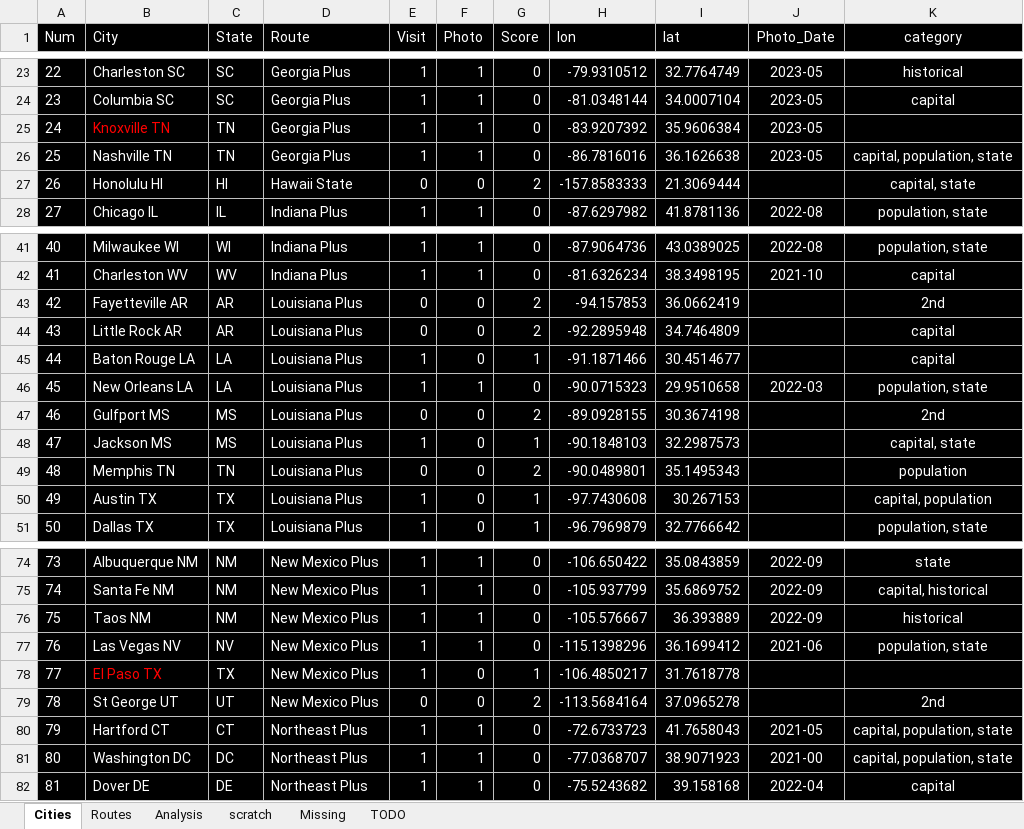
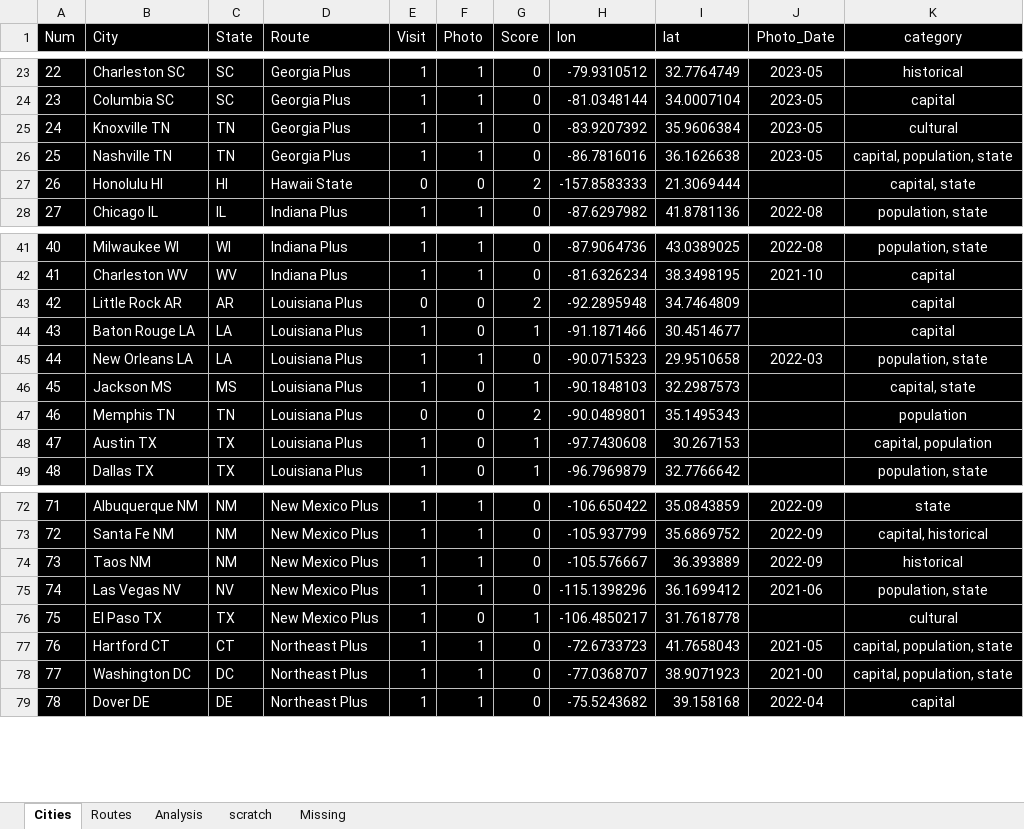
Before and after one commit to sjoshuam/us_travels, an Excel workbook: A_Input/city_list.xlsx, sheet Cities, drawn as a sheet; only a part is shown, gaps mark what is left out; values as stored, in another font and other column widths than the file's, no borders; removed rows and columns are numbered as before the commit, all else as after; the diff names each change by its address in the sheet, - before the commit and + after, or states it on an @@ line.

Commit message:
Spare down wish list to 112 and update route milage

```diff
--- a/A_Input/city_list.xlsx (sheet Cities)
+++ b/A_Input/city_list.xlsx (sheet Cities)
-sheet tab: TODO
-B25 text colour: #FF0000
+B25 text colour: #FFFFFF
-K25 (category): (empty)
+K25 (category): cultural
-row 43: 42 | Fayetteville AR | AR | Louisiana Plus | 0 | 0 | 2 | -94.157853 | 36.0662419 |  | 2nd
@@ column A (Num) renumbered from row 43 down @@
-row 47: 46 | Gulfport MS | MS | Louisiana Plus | 0 | 0 | 2 | -89.0928155 | 30.3674198 |  | 2nd
-B76 text colour: #FF0000
+B76 text colour: #FFFFFF
-K76 (category): (empty)
+K76 (category): cultural
-row 79: 78 | St George UT | UT | New Mexico Plus | 0 | 0 | 2 | -113.5684164 | 37.0965278 |  | 2nd
```
Also changed, not shown: sheet scratch, sheet Routes, formulas that keep their value, 3 other files.
